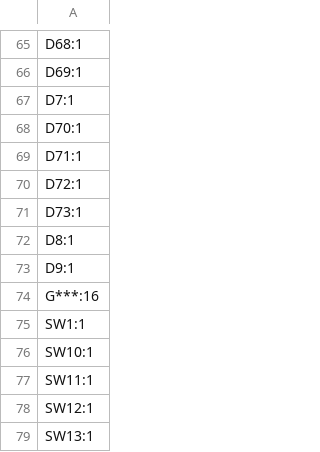
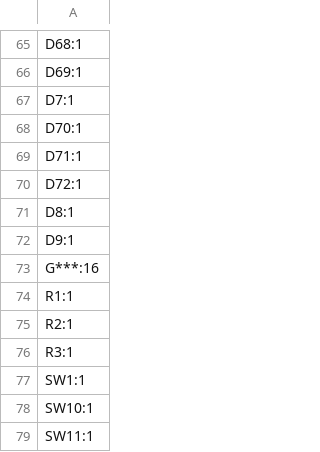
Before and after one commit to Daamin909/keyboard-v2, a CSV file: PCB/production/designators.csv, drawn as a sheet; only a part is shown, gaps mark what is left out; the shorter side is filled out with more unchanged rows; removed rows and columns are numbered as before the commit, all else as after; the diff names each change by its address in the sheet, - before the commit and + after, or states it on an @@ line.

```diff
--- a/PCB/production/designators.csv
+++ b/PCB/production/designators.csv
-row 71: D73:1
+row 74: R1:1
+row 75: R2:1
+row 76: R3:1
```
Also changed, not shown: PCB/production/positions.csv, 19 other files.
